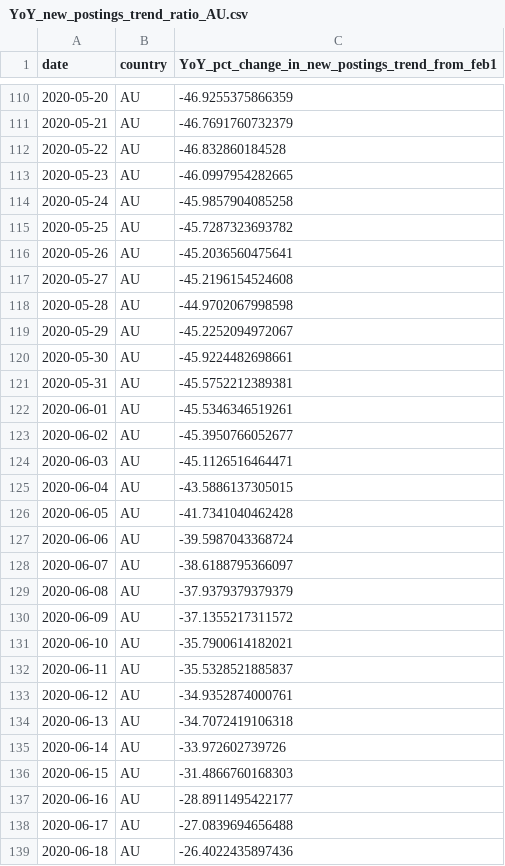
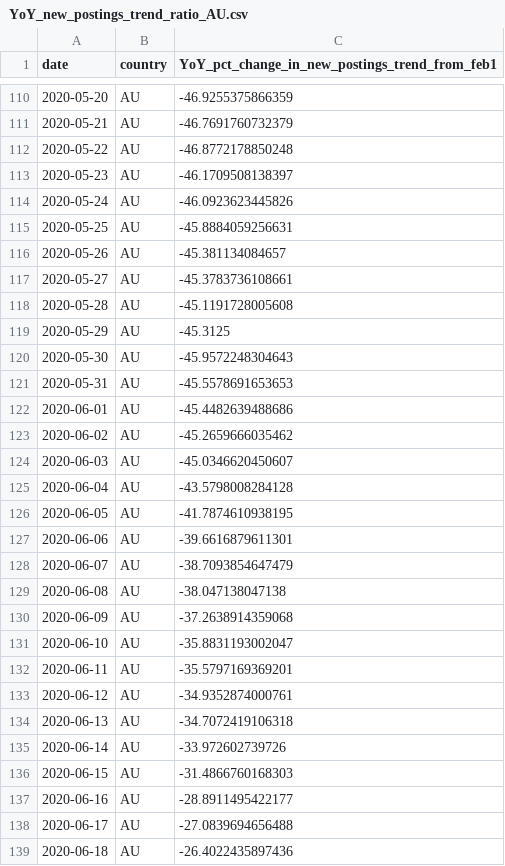
Before and after one commit to hiring-lab/job_postings_tracker, a CSV file: AU/YoY_new_postings_trend_ratio_AU.csv, drawn as a sheet; only a part is shown, gaps mark what is left out; the diff covers the shown part only.

```diff
--- a/AU/YoY_new_postings_trend_ratio_AU.csv
+++ b/AU/YoY_new_postings_trend_ratio_AU.csv
@@ -111,23 +111,23 @@ date,country,YoY_pct_change_in_new_postings_trend_from_feb1
 2020-05-21,AU,-46.7691760732379
-2020-05-22,AU,-46.832860184528
-2020-05-23,AU,-46.0997954282665
-2020-05-24,AU,-45.9857904085258
-2020-05-25,AU,-45.7287323693782
-2020-05-26,AU,-45.2036560475641
-2020-05-27,AU,-45.2196154524608
-2020-05-28,AU,-44.9702067998598
-2020-05-29,AU,-45.2252094972067
-2020-05-30,AU,-45.9224482698661
-2020-05-31,AU,-45.5752212389381
-2020-06-01,AU,-45.5346346519261
-2020-06-02,AU,-45.3950766052677
-2020-06-03,AU,-45.1126516464471
-2020-06-04,AU,-43.5886137305015
-2020-06-05,AU,-41.7341040462428
-2020-06-06,AU,-39.5987043368724
-2020-06-07,AU,-38.6188795366097
-2020-06-08,AU,-37.9379379379379
-2020-06-09,AU,-37.1355217311572
-2020-06-10,AU,-35.7900614182021
-2020-06-11,AU,-35.5328521885837
+2020-05-22,AU,-46.8772178850248
+2020-05-23,AU,-46.1709508138397
+2020-05-24,AU,-46.0923623445826
+2020-05-25,AU,-45.8884059256631
+2020-05-26,AU,-45.381134084657
+2020-05-27,AU,-45.3783736108661
+2020-05-28,AU,-45.1191728005608
+2020-05-29,AU,-45.3125
+2020-05-30,AU,-45.9572248304643
+2020-05-31,AU,-45.5578691653653
+2020-06-01,AU,-45.4482639488686
+2020-06-02,AU,-45.2659666035462
+2020-06-03,AU,-45.0346620450607
+2020-06-04,AU,-43.5798008284128
+2020-06-05,AU,-41.7874610938195
+2020-06-06,AU,-39.6616879611301
+2020-06-07,AU,-38.7093854647479
+2020-06-08,AU,-38.047138047138
+2020-06-09,AU,-37.2638914359068
+2020-06-10,AU,-35.8831193002047
+2020-06-11,AU,-35.5797169369201
 2020-06-12,AU,-34.9352874000761
```
Also changed, not shown: 7 removed rows elsewhere in this file, AU/YoY_postings_trend_ratio_AU.csv, DE/YoY_new_postings_trend_ratio_DE.csv, 6 other files.
